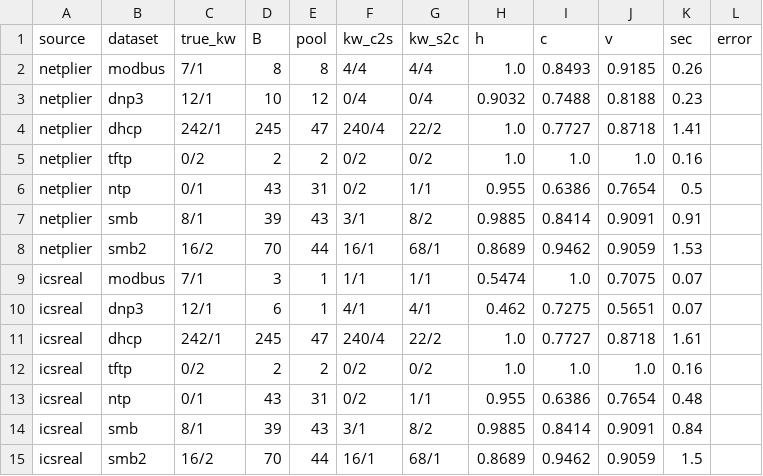
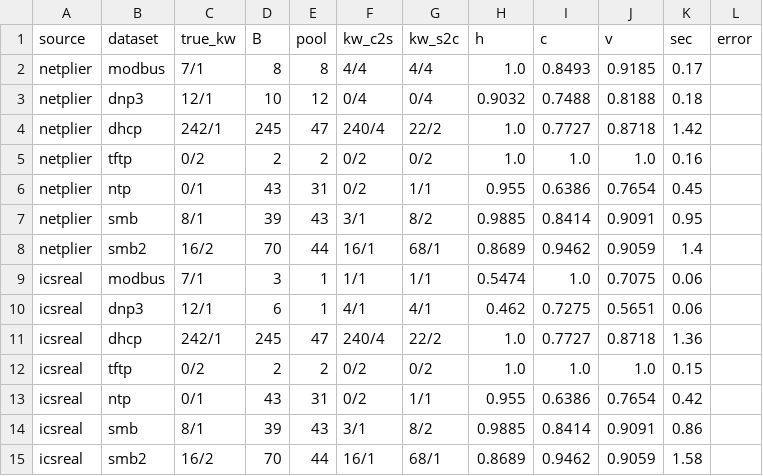
Before and after one commit to emadg-dev/RPKClust-UI, a CSV file: bench_46.csv, drawn as a sheet.

```diff
--- a/bench_46.csv
+++ b/bench_46.csv
@@ -1,15 +1,15 @@
 source,dataset,true_kw,B,pool,kw_c2s,kw_s2c,h,c,v,sec,error
-netplier,modbus,7/1,8,8,4/4,4/4,1.0,0.8493,0.9185,0.26,
-netplier,dnp3,12/1,10,12,0/4,0/4,0.9032,0.7488,0.8188,0.23,
-netplier,dhcp,242/1,245,47,240/4,22/2,1.0,0.7727,0.8718,1.41,
+netplier,modbus,7/1,8,8,4/4,4/4,1.0,0.8493,0.9185,0.17,
+netplier,dnp3,12/1,10,12,0/4,0/4,0.9032,0.7488,0.8188,0.18,
+netplier,dhcp,242/1,245,47,240/4,22/2,1.0,0.7727,0.8718,1.42,
 netplier,tftp,0/2,2,2,0/2,0/2,1.0,1.0,1.0,0.16,
-netplier,ntp,0/1,43,31,0/2,1/1,0.955,0.6386,0.7654,0.5,
-netplier,smb,8/1,39,43,3/1,8/2,0.9885,0.8414,0.9091,0.91,
-netplier,smb2,16/2,70,44,16/1,68/1,0.8689,0.9462,0.9059,1.53,
-icsreal,modbus,7/1,3,1,1/1,1/1,0.5474,1.0,0.7075,0.07,
-icsreal,dnp3,12/1,6,1,4/1,4/1,0.462,0.7275,0.5651,0.07,
-icsreal,dhcp,242/1,245,47,240/4,22/2,1.0,0.7727,0.8718,1.61,
-icsreal,tftp,0/2,2,2,0/2,0/2,1.0,1.0,1.0,0.16,
-icsreal,ntp,0/1,43,31,0/2,1/1,0.955,0.6386,0.7654,0.48,
-icsreal,smb,8/1,39,43,3/1,8/2,0.9885,0.8414,0.9091,0.84,
-icsreal,smb2,16/2,70,44,16/1,68/1,0.8689,0.9462,0.9059,1.5,
+netplier,ntp,0/1,43,31,0/2,1/1,0.955,0.6386,0.7654,0.45,
+netplier,smb,8/1,39,43,3/1,8/2,0.9885,0.8414,0.9091,0.95,
+netplier,smb2,16/2,70,44,16/1,68/1,0.8689,0.9462,0.9059,1.4,
+icsreal,modbus,7/1,3,1,1/1,1/1,0.5474,1.0,0.7075,0.06,
+icsreal,dnp3,12/1,6,1,4/1,4/1,0.462,0.7275,0.5651,0.06,
+icsreal,dhcp,242/1,245,47,240/4,22/2,1.0,0.7727,0.8718,1.36,
+icsreal,tftp,0/2,2,2,0/2,0/2,1.0,1.0,1.0,0.15,
+icsreal,ntp,0/1,43,31,0/2,1/1,0.955,0.6386,0.7654,0.42,
+icsreal,smb,8/1,39,43,3/1,8/2,0.9885,0.8414,0.9091,0.86,
+icsreal,smb2,16/2,70,44,16/1,68/1,0.8689,0.9462,0.9059,1.58,
```
Also changed, not shown: 7 other files.
